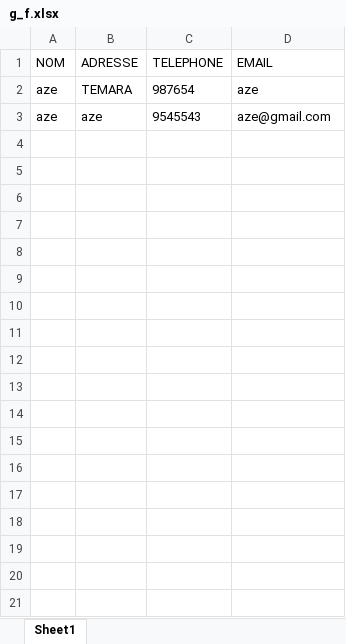
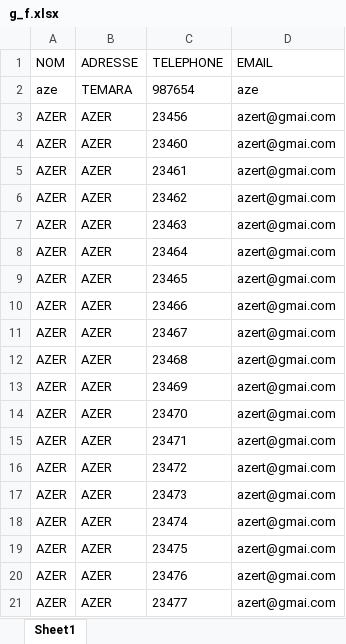
Before and after one commit to mbarrada218-lgtm/PR, an Excel workbook: g_f.xlsx, sheet Sheet1, drawn as a sheet; only a part is shown; values as stored, in another font and other column widths than the file's, no borders; removed rows and columns are numbered as before the commit, all else as after; the diff covers the shown part only; the diff names each change by its address in the sheet, - before the commit and + after, or states it on an @@ line.

```diff
--- a/g_f.xlsx (sheet Sheet1)
+++ b/g_f.xlsx (sheet Sheet1)
-row 3: aze | aze | 9545543 | aze@gmail.com
+row 3: AZER | AZER | 23456 | azert@gmai.com
+row 4: AZER | AZER | 23460 | azert@gmai.com
+row 5: AZER | AZER | 23461 | azert@gmai.com
+row 6: AZER | AZER | 23462 | azert@gmai.com
+row 7: AZER | AZER | 23463 | azert@gmai.com
+row 8: AZER | AZER | 23464 | azert@gmai.com
+row 9: AZER | AZER | 23465 | azert@gmai.com
+row 10: AZER | AZER | 23466 | azert@gmai.com
+row 11: AZER | AZER | 23467 | azert@gmai.com
+row 12: AZER | AZER | 23468 | azert@gmai.com
+row 13: AZER | AZER | 23469 | azert@gmai.com
+row 14: AZER | AZER | 23470 | azert@gmai.com
+row 15: AZER | AZER | 23471 | azert@gmai.com
+row 16: AZER | AZER | 23472 | azert@gmai.com
+row 17: AZER | AZER | 23473 | azert@gmai.com
+row 18: AZER | AZER | 23474 | azert@gmai.com
+row 19: AZER | AZER | 23475 | azert@gmai.com
+row 20: AZER | AZER | 23476 | azert@gmai.com
+row 21: AZER | AZER | 23477 | azert@gmai.com
```
Also changed, not shown: 65 added rows elsewhere in this sheet, 1 other file.
